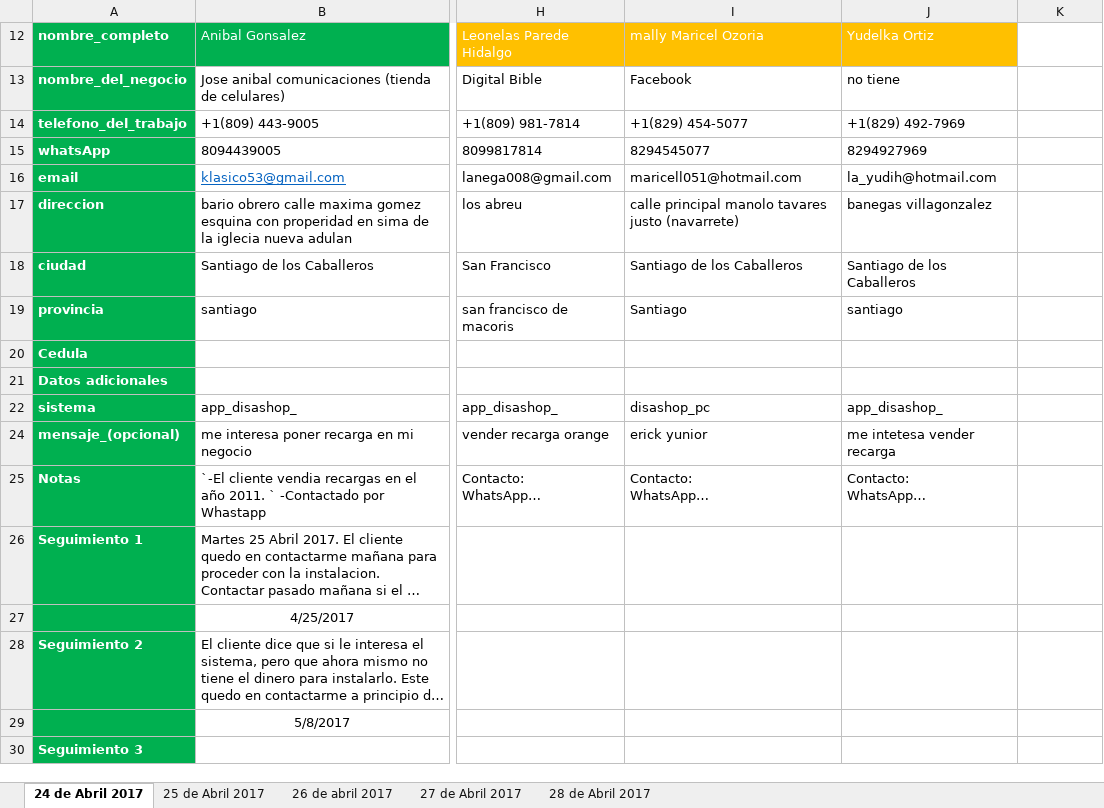
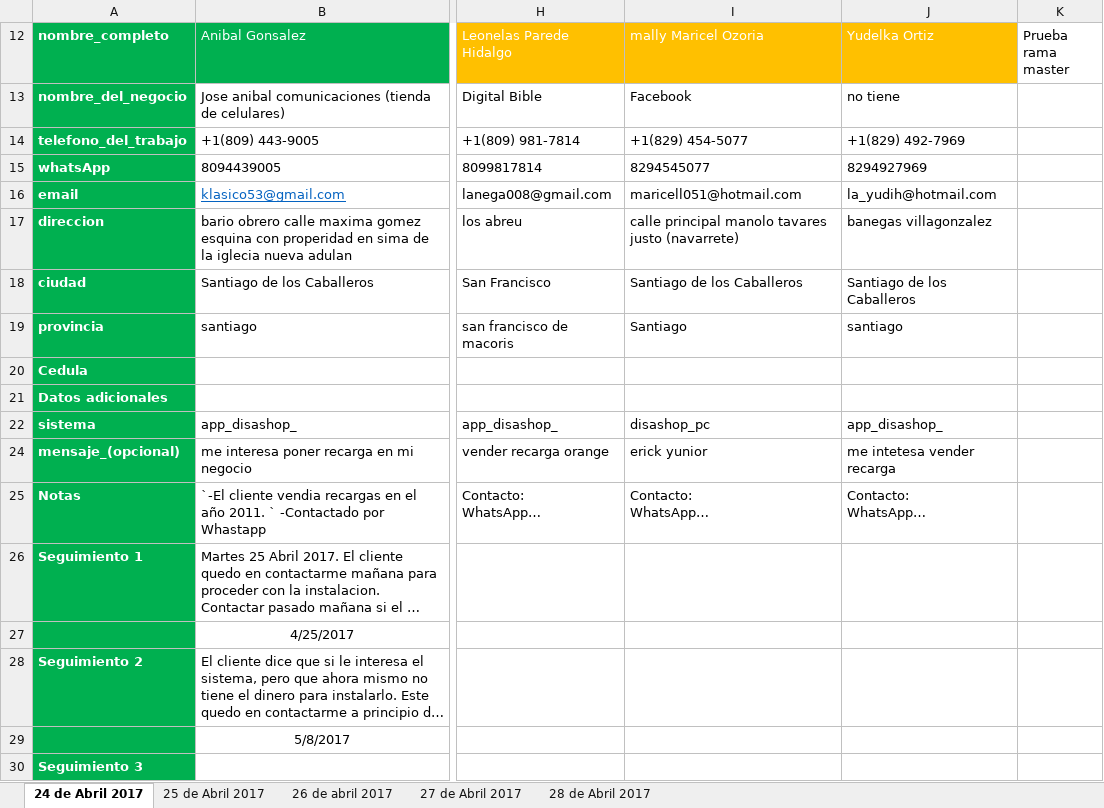
Before and after one commit to david-minaya/CRM, an Excel workbook: CRM.xlsm, sheet 24 de Abril 2017, drawn as a sheet; only a part is shown, gaps mark what is left out; long unchanged cells end in …; values as stored, in another font and other column widths than the file's, no borders; conditional formats and table styles not drawn; the diff names each change by its address in the sheet, - before the commit and + after, or states it on an @@ line.

Commit message:
Prueba rama master

```diff
--- a/CRM.xlsm (sheet 24 de Abril 2017)
+++ b/CRM.xlsm (sheet 24 de Abril 2017)
-K12: (empty)
+K12: Prueba rama master
```
Also changed, not shown: hidden cells.
